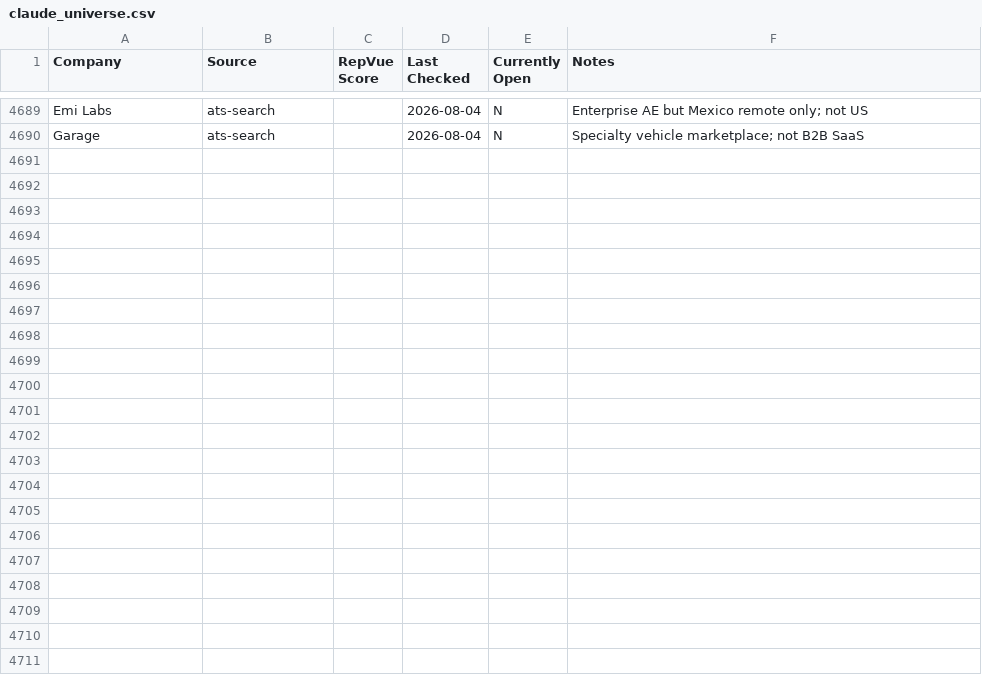
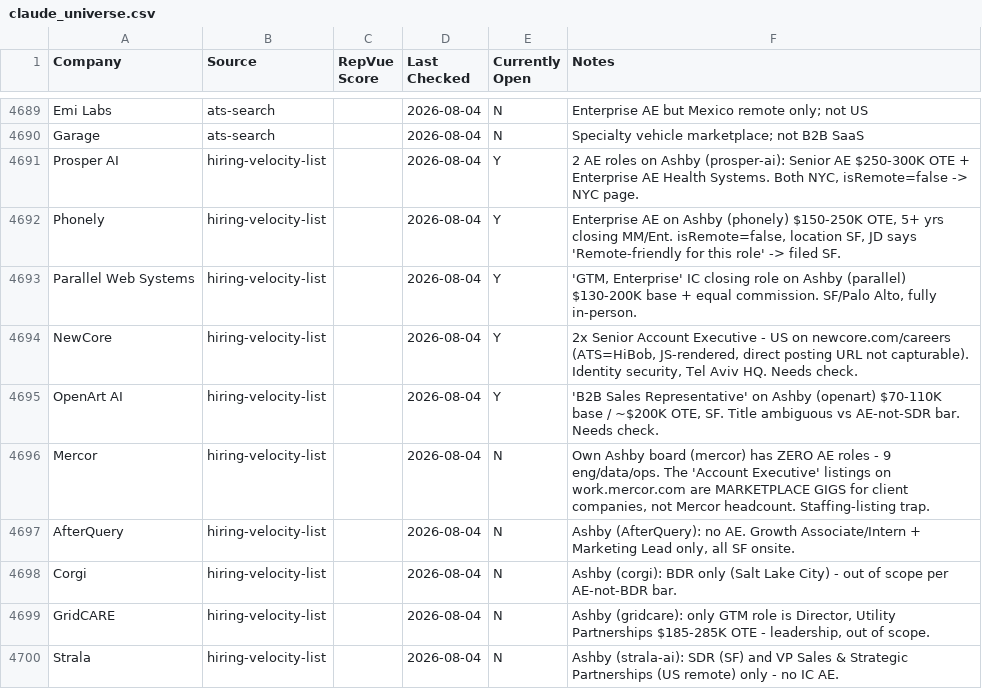
Before and after one commit to eric-hastie/remote-ae-job-hunt, a CSV file: data/claude_universe.csv, drawn as a sheet; only a part is shown, gaps mark what is left out; the diff covers the shown part only; the diff names each change by its address in the sheet, - before the commit and + after, or states it on an @@ line.

```diff
--- a/data/claude_universe.csv
+++ b/data/claude_universe.csv
+row 4691: Prosper AI | hiring-velocity-list |  | 2026-08-04 | Y | 2 AE roles on Ashby (prosper-ai): Senior AE $250-300K OTE + Enterprise AE Health Systems. Both NYC, isRemote=false -> NYC page.
+row 4692: Phonely | hiring-velocity-list |  | 2026-08-04 | Y | Enterprise AE on Ashby (phonely) $150-250K OTE, 5+ yrs closing MM/Ent. isRemote=false, location SF, JD says 'Remote-friendly for this role' -> filed SF.
+row 4693: Parallel Web Systems | hiring-velocity-list |  | 2026-08-04 | Y | 'GTM, Enterprise' IC closing role on Ashby (parallel) $130-200K base + equal commission. SF/Palo Alto, fully in-person.
+row 4694: NewCore | hiring-velocity-list |  | 2026-08-04 | Y | 2x Senior Account Executive - US on newcore.com/careers (ATS=HiBob, JS-rendered, direct posting URL not capturable). Identity security, Tel Aviv HQ. Needs check.
+row 4695: OpenArt AI | hiring-velocity-list |  | 2026-08-04 | Y | 'B2B Sales Representative' on Ashby (openart) $70-110K base / ~$200K OTE, SF. Title ambiguous vs AE-not-SDR bar. Needs check.
+row 4696: Mercor | hiring-velocity-list |  | 2026-08-04 | N | Own Ashby board (mercor) has ZERO AE roles - 9 eng/data/ops. The 'Account Executive' listings on work.mercor.com are MARKETPLACE GIGS for client companies, not Mercor headcount. Staffing-listing trap.
+row 4697: AfterQuery | hiring-velocity-list |  | 2026-08-04 | N | Ashby (AfterQuery): no AE. Growth Associate/Intern + Marketing Lead only, all SF onsite.
+row 4698: Corgi | hiring-velocity-list |  | 2026-08-04 | N | Ashby (corgi): BDR only (Salt Lake City) - out of scope per AE-not-BDR bar.
+row 4699: GridCARE | hiring-velocity-list |  | 2026-08-04 | N | Ashby (gridcare): only GTM role is Director, Utility Partnerships $185-285K OTE - leadership, out of scope.
+row 4700: Strala | hiring-velocity-list |  | 2026-08-04 | N | Ashby (strala-ai): SDR (SF) and VP Sales & Strategic Partnerships (US remote) only - no IC AE.
```
Also changed, not shown: 21 added rows elsewhere in this file, data/latest.csv, 4 other files.
